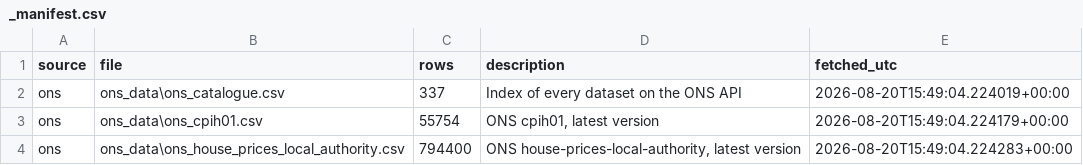
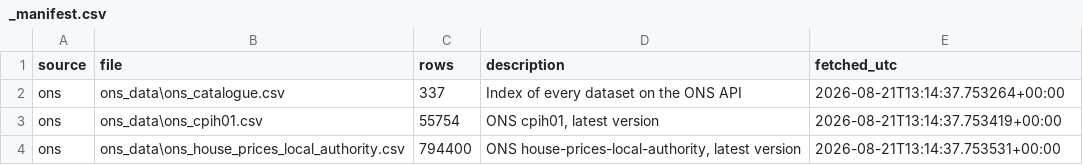
Before and after one commit to zf00593/SCAR, a CSV file: data/_manifest.csv, drawn as a sheet.

Commit message:
Compressed data

```diff
--- a/data/_manifest.csv
+++ b/data/_manifest.csv
@@ -1,4 +1,4 @@
 source,file,rows,description,fetched_utc
-ons,ons_data\ons_catalogue.csv,337,Index of every dataset on the ONS API,2026-08-20T15:49:04.224019+00:00
-ons,ons_data\ons_cpih01.csv,55754,"ONS cpih01, latest version",2026-08-20T15:49:04.224179+00:00
-ons,ons_data\ons_house_prices_local_authority.csv,794400,"ONS house-prices-local-authority, latest version",2026-08-20T15:49:04.224283+00:00
+ons,ons_data\ons_catalogue.csv,337,Index of every dataset on the ONS API,2026-08-21T13:14:37.753264+00:00
+ons,ons_data\ons_cpih01.csv,55754,"ONS cpih01, latest version",2026-08-21T13:14:37.753419+00:00
+ons,ons_data\ons_house_prices_local_authority.csv,794400,"ONS house-prices-local-authority, latest version",2026-08-21T13:14:37.753531+00:00
```
Also changed, not shown: 3 other files.
